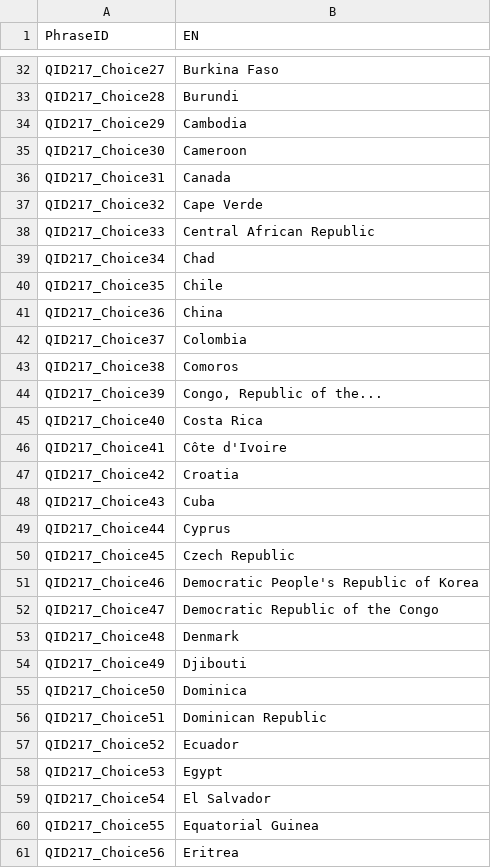
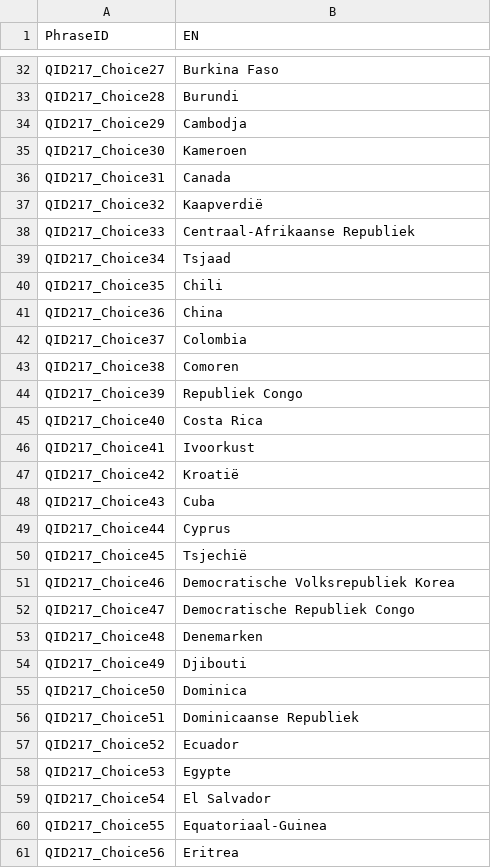
Before and after one commit to msteenhagen/vertaling-covid-vragenlijst, a CSV file: COVID19_Survey2_Dutch - COVID-19 Patient-Centric Survey - Copy For Translation-EN.csv, drawn as a sheet; only a part is shown, gaps mark what is left out; the diff covers the shown part only.

```diff
--- a/COVID19_Survey2_Dutch - COVID-19 Patient-Centric Survey - Copy For Translation-EN.csv
+++ b/COVID19_Survey2_Dutch - COVID-19 Patient-Centric Survey - Copy For Translation-EN.csv
@@ -33,29 +33,29 @@ QID217_Choice27,Burkina Faso
 QID217_Choice28,Burundi
-QID217_Choice29,Cambodia
-QID217_Choice30,Cameroon
+QID217_Choice29,Cambodja
+QID217_Choice30,Kameroen
 QID217_Choice31,Canada
-QID217_Choice32,Cape Verde
-QID217_Choice33,Central African Republic
-QID217_Choice34,Chad
-QID217_Choice35,Chile
+QID217_Choice32,Kaapverdië
+QID217_Choice33,Centraal-Afrikaanse Republiek
+QID217_Choice34,Tsjaad
+QID217_Choice35,Chili
 QID217_Choice36,China
 QID217_Choice37,Colombia
-QID217_Choice38,Comoros
-QID217_Choice39,"Congo, Republic of the..."
+QID217_Choice38,Comoren
+QID217_Choice39,Republiek Congo
 QID217_Choice40,Costa Rica
-QID217_Choice41,Côte d'Ivoire
-QID217_Choice42,Croatia
+QID217_Choice41,Ivoorkust
+QID217_Choice42,Kroatië
 QID217_Choice43,Cuba
 QID217_Choice44,Cyprus
-QID217_Choice45,Czech Republic
-QID217_Choice46,Democratic People's Republic of Korea
-QID217_Choice47,Democratic Republic of the Congo
-QID217_Choice48,Denmark
+QID217_Choice45,Tsjechië
+QID217_Choice46,Democratische Volksrepubliek Korea
+QID217_Choice47,Democratische Republiek Congo
+QID217_Choice48,Denemarken
 QID217_Choice49,Djibouti
 QID217_Choice50,Dominica
-QID217_Choice51,Dominican Republic
+QID217_Choice51,Dominicaanse Republiek
 QID217_Choice52,Ecuador
-QID217_Choice53,Egypt
+QID217_Choice53,Egypte
 QID217_Choice54,El Salvador
-QID217_Choice55,Equatorial Guinea
+QID217_Choice55,Equatoriaal-Guinea
 QID217_Choice56,Eritrea
```
Also changed, not shown: 97 edited cells elsewhere in this file.
